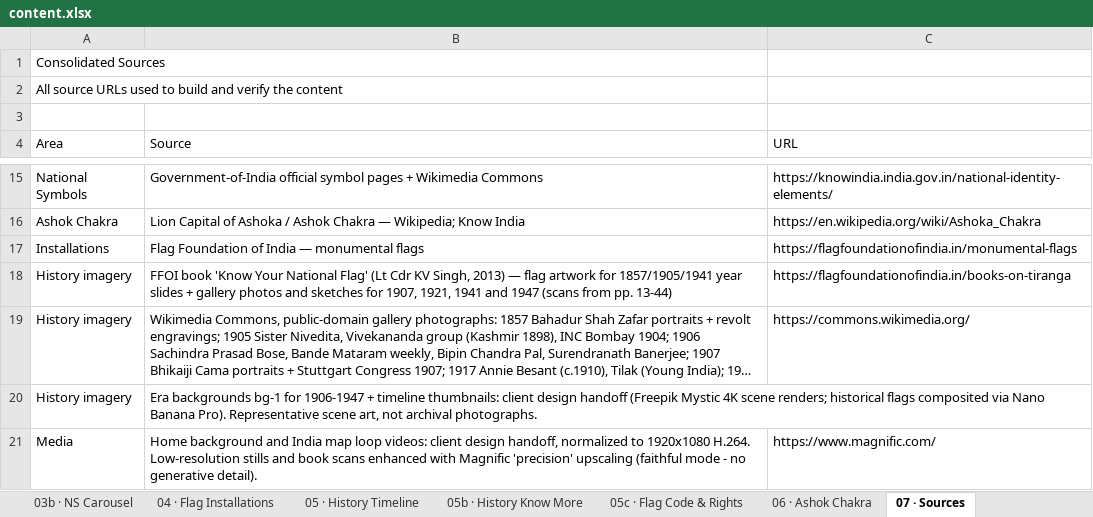
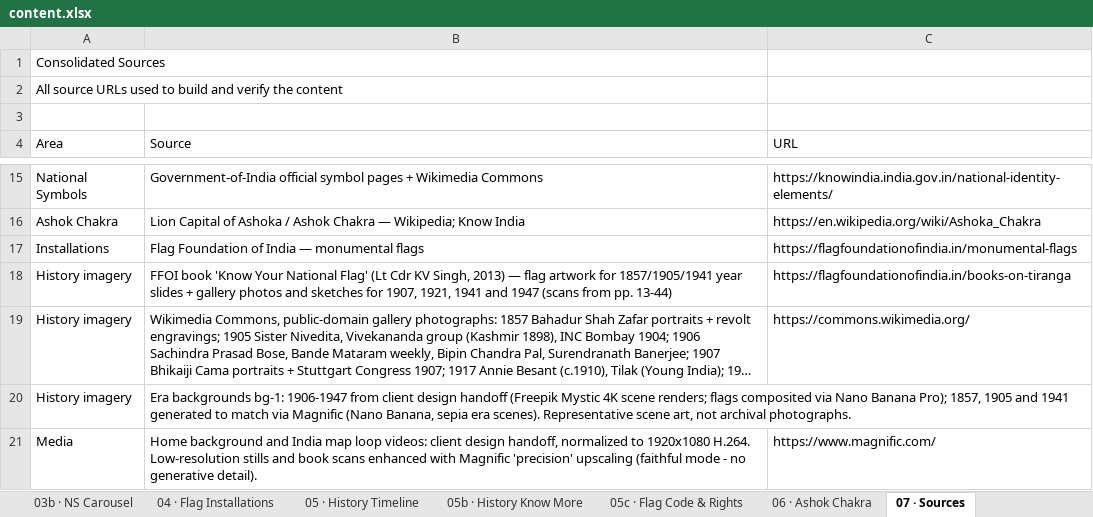
Before and after one commit to ayushsuletiya/flag-foundation-kiosk, an Excel workbook: data/content.xlsx, sheet 07 · Sources, drawn as a sheet; only a part is shown, gaps mark what is left out; long unchanged cells end in …; values as stored, in another font and other column widths than the file's, no borders; the diff names each change by its address in the sheet, - before the commit and + after, or states it on an @@ line.

```diff
--- a/data/content.xlsx (sheet 07 · Sources)
+++ b/data/content.xlsx (sheet 07 · Sources)
-B20 (Source): Era backgrounds bg-1 for 1906-1947 + timeline thumbnails: client design handoff (Freepik Mystic 4K scene renders; historical flags composited via Nano Banana Pro). Representative scene…
+B20 (Source): Era backgrounds bg-1: 1906-1947 from client design handoff (Freepik Mystic 4K scene renders; flags composited via Nano Banana Pro); 1857, 1905 and 1941 generated to match via Magnific (Nano Banana, sepia era scenes). Representative scene…
```
Also changed, not shown: 5 other files.
